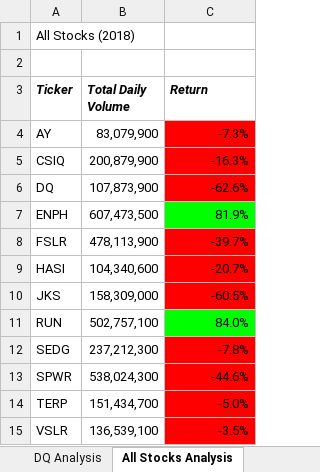
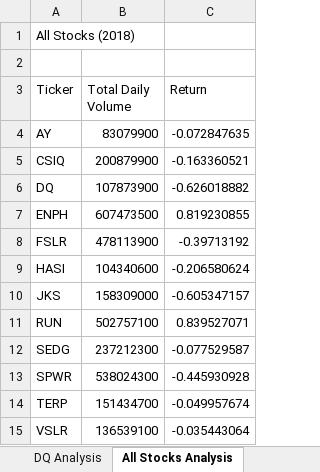
Before and after one commit to Shihab-Humayun/stock-analysis, an Excel workbook: green_stocks.xlsm, sheet All Stocks Analysis, drawn as a sheet; values as stored, in another font and other column widths than the file's, no borders; charts and pictures not drawn; the diff names each change by its address in the sheet, - before the commit and + after, or states it on an @@ line.

```diff
--- a/green_stocks.xlsm (sheet All Stocks Analysis)
+++ b/green_stocks.xlsm (sheet All Stocks Analysis)
@@ A3:C3 bold: on → off, italic: on → off @@
-B4 (Total Daily Volume): 83,079,900
+B4 (Total Daily Volume): 83079900
-C4 (Return): -7.3%
+C4 (Return): -0.072847635
-C4:C6 fill: #FF0000
+C4:C6 fill: none
-B5 (Total Daily Volume): 200,879,900
+B5 (Total Daily Volume): 200879900
-C5 (Return): -16.3%
+C5 (Return): -0.163360521
-B6 (Total Daily Volume): 107,873,900
+B6 (Total Daily Volume): 107873900
-C6 (Return): -62.6%
+C6 (Return): -0.626018882
-B7 (Total Daily Volume): 607,473,500
+B7 (Total Daily Volume): 607473500
-C7 (Return): 81.9%
+C7 (Return): 0.819230855
-C7 fill: #00FF00
+C7 fill: none
-B8 (Total Daily Volume): 478,113,900
+B8 (Total Daily Volume): 478113900
-C8 (Return): -39.7%
+C8 (Return): -0.39713192
-C8:C10 fill: #FF0000
+C8:C10 fill: none
-B9 (Total Daily Volume): 104,340,600
+B9 (Total Daily Volume): 104340600
-C9 (Return): -20.7%
+C9 (Return): -0.206580624
-B10 (Total Daily Volume): 158,309,000
+B10 (Total Daily Volume): 158309000
-C10 (Return): -60.5%
+C10 (Return): -0.605347157
-B11 (Total Daily Volume): 502,757,100
+B11 (Total Daily Volume): 502757100
-C11 (Return): 84.0%
+C11 (Return): 0.839527071
-C11 fill: #00FF00
+C11 fill: none
-B12 (Total Daily Volume): 237,212,300
+B12 (Total Daily Volume): 237212300
-C12 (Return): -7.8%
+C12 (Return): -0.077529587
-C12:C15 fill: #FF0000
+C12:C15 fill: none
-B13 (Total Daily Volume): 538,024,300
+B13 (Total Daily Volume): 538024300
-C13 (Return): -44.6%
+C13 (Return): -0.445930928
-B14 (Total Daily Volume): 151,434,700
+B14 (Total Daily Volume): 151434700
-C14 (Return): -5.0%
+C14 (Return): -0.049957674
-B15 (Total Daily Volume): 136,539,100
+B15 (Total Daily Volume): 136539100
-C15 (Return): -3.5%
+C15 (Return): -0.035443064
```
Also changed, not shown: charts or pictures.
